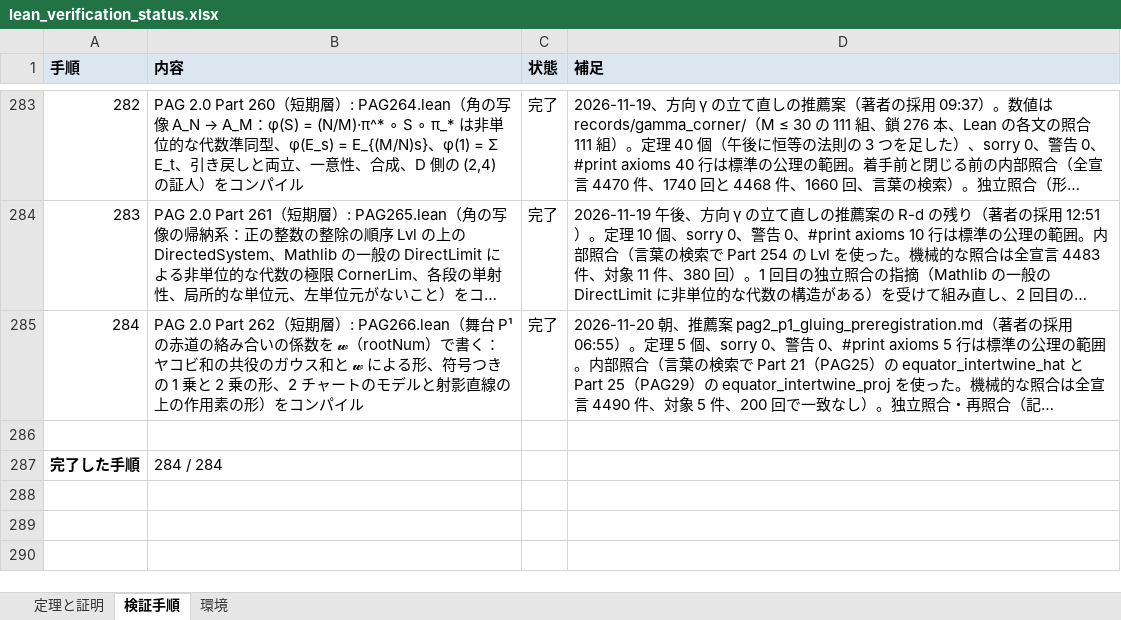
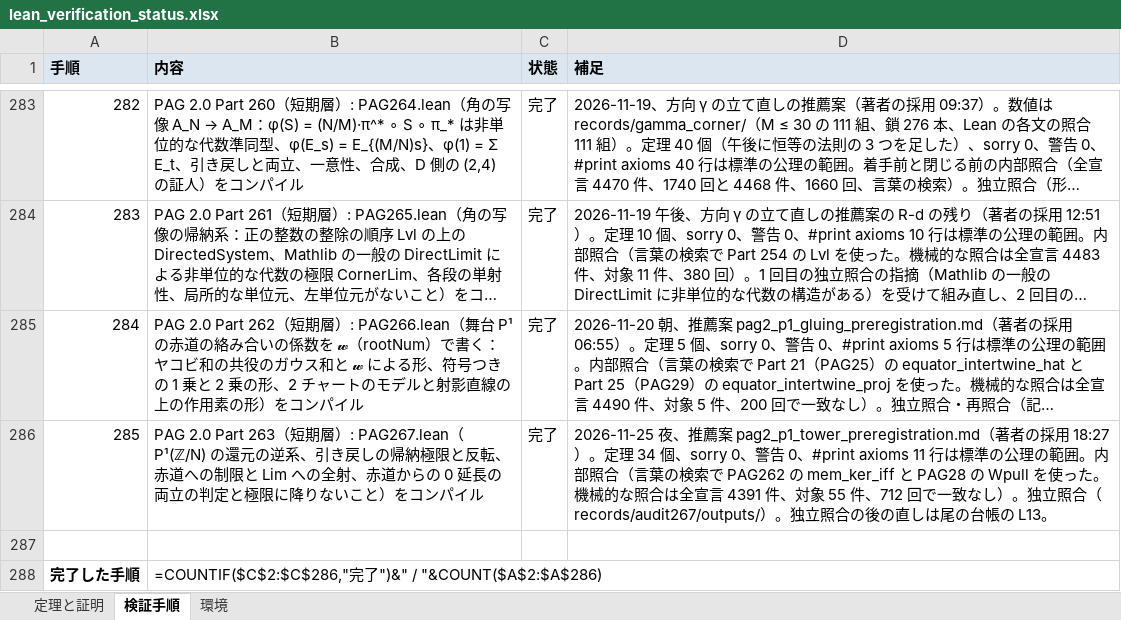
Before and after one commit to x2256318-beep/ardel-projective-geometry, an Excel workbook: verification/lean_verification_status.xlsx, sheet 検証手順, drawn as a sheet; only a part is shown, gaps mark what is left out; long unchanged cells end in …; values as stored, in another font and other column widths than the file's, no borders; formulas without a stored value are shown as written; addresses are those after the commit; the diff names each change by its address in the sheet, - before the commit and + after, or states it on an @@ line.

Commit message:
Part 263（PAG267、短期層）：P¹(ℤ/N) の還元の逆系、引き戻しの帰納極限、赤道への制限と 0 延長（定理 34）。独立照合と、台帳 L11・L12 の統合照合 II-a・II-b、その後の直し（台帳 L13・L14、閉じる前の統合照合 I の対象）

```diff
--- a/verification/lean_verification_status.xlsx (sheet 検証手順)
+++ b/verification/lean_verification_status.xlsx (sheet 検証手順)
+row 286: 285 | PAG 2.0 Part 263（短期層）: PAG267.lean（P¹(ℤ/N) の還元の逆系、引き戻しの帰納極限と反転、赤道への制限と Lim への全射、赤道からの 0 延長の両立の判定と極限に降りないこと）をコンパイル | 完了 | 2026-11-25 夜、推薦案 pag2_p1_tower_preregistration.md（著者の採用 18:27）。定理 34 個、sorry 0、警告 0、#print axioms 11 行は標準の公理の範囲。内部照合（言葉の検索で PAG262 の mem_ker_iff と PAG28 の Wpull を使った。機械的な照合は全宣言 4391 件、対象 55 件、712 回で一致なし）。独立照合（records/audit267/outputs/）。独立照合の後の直しは尾の台帳の L13。
-B288 (内容): 284 / 284
+B288 (内容): =COUNTIF($C$2:$C$286,"完了")&" / "&COUNT($A$2:$A$286)
```
Also changed, not shown: sheet 定理と証明, 35 other files.
